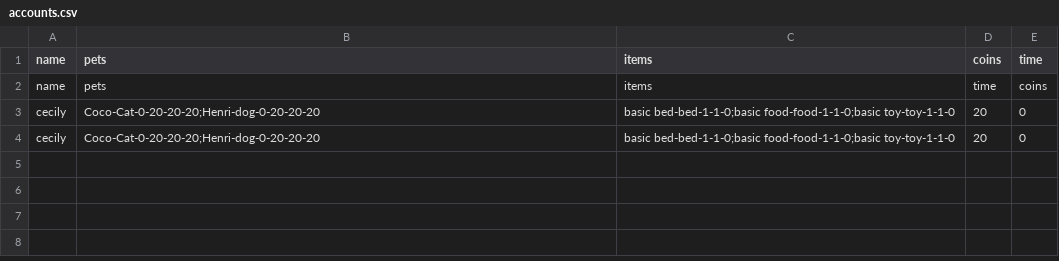
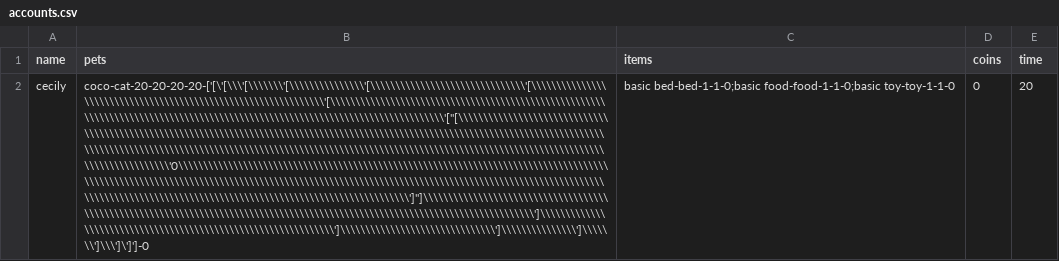
Before and after one commit to cinnamonflavoredbismuth/CP2-Projects, a CSV file: pet_simulator/accounts.csv, drawn as a sheet; removed rows and columns are numbered as before the commit, all else as after; the diff names each change by its address in the sheet, - before the commit and + after, or states it on an @@ line.

```diff
--- a/pet_simulator/accounts.csv
+++ b/pet_simulator/accounts.csv
-row 2: name | pets | items | time | coins
-B2 (pets): Coco-Cat-0-20-20-20;Henri-dog-0-20-20-20
+B2 (pets): coco-cat-20-20-20-20-['[\'[\\\'[\\\\\\\'[\\\\\\\\\\\\\\\'[\\\\\\\\\\\\\\\\\\\\\\\\\\\\\\\'[\\\\\\\\\\\\\\\\\\\\\\\\\\\\\\\\\\\\\\\\\\\\\\\\\\\\\\\\\\\\\\\'[\\\\\\\\\\\\\\\\\\\\\\\\\\\\\\\\\\\\\\\\\\\\\\\\\\\\\\\\\\\\\\\\\\\\\\\\\\\\\\\\\\\\\\\\\\\\\\\\\\\\\\\\\\\\\\\\\\\\\\\\\\\\\\\'["[\\\\\\\\\\\\\\\\\\\\\\\\\\\\\\\\\\\\\\\\\\\\\\\\\\\\\\\\\\\\\\\\\\\\\\\\\\\\\\\\\\\\\\\\\\\\\\\\\\\\\\\\\\\\\\\\\\\\\\\\\\\\\\\\\\\\\\\\\\\\\\\\\\\\\\\\\\\\\\\\\\\\\\\\\\\\\\\\\\\\\\\\\\\\\\\\\\\\\\\\\\\\\\\\\\\\\\\\\\\\\\\\\\\\\\\\\\\\\\\\\\\\\\\\\\\\\\\'0\\\\\\\\\\\\\\\\\\\\\\\\\\\\\\\\\\\\\\\\\\\\\\\\\\\\\\\\\\\\\\\\\\\\\\\\\\\\\\\\\\\\\\\\\\\\\\\\\\\\\\\\\\\\\\\\\\\\\\\\\\\\\\\\\\\\\\\\\\\\\\\\\\\\\\\\\\\\\\\\\\\\\\\\\\\\\\\\\\\\\\\\\\\\\\\\\\\\\\\\\\\\\\\\\\\\\\\\\\\\\\\\\\\\\\\\\\\\\\\\\\\\\\\\\\\\\\\']"]\\\\\\\\\\\\\\\\\\\\\\\\\\\\\\\\\\\\\\\\\\\\\\\\\\\\\\\\\\\\\\\\\\\\\\\\\\\\\\\\\\\\\\\\\\\\\\\\\\\\\\\\\\\\\\\\\\\\\\\\\\\\\\\']\\\\\\\\\\\\\\\\\\\\\\\\\\\\\\\\\\\\\\\\\\\\\\\\\\\\\\\\\\\\\\\']\\\\\\\\\\\\\\\\\\\\\\\\\\\\\\\']\\\\\\\\\\\\\\\']\\\\\\\']\\\']\']']-0
-D2 (coins): 20
+D2 (coins): 0
-E2 (time): 0
+E2 (time): 20
-row 4: cecily | Coco-Cat-0-20-20-20;Henri-dog-0-20-20-20 | basic bed-bed-1-1-0;basic food-food-1-1-0;basic toy-toy-1-1-0 | 20 | 0
```
Also changed, not shown: 1 other file.
